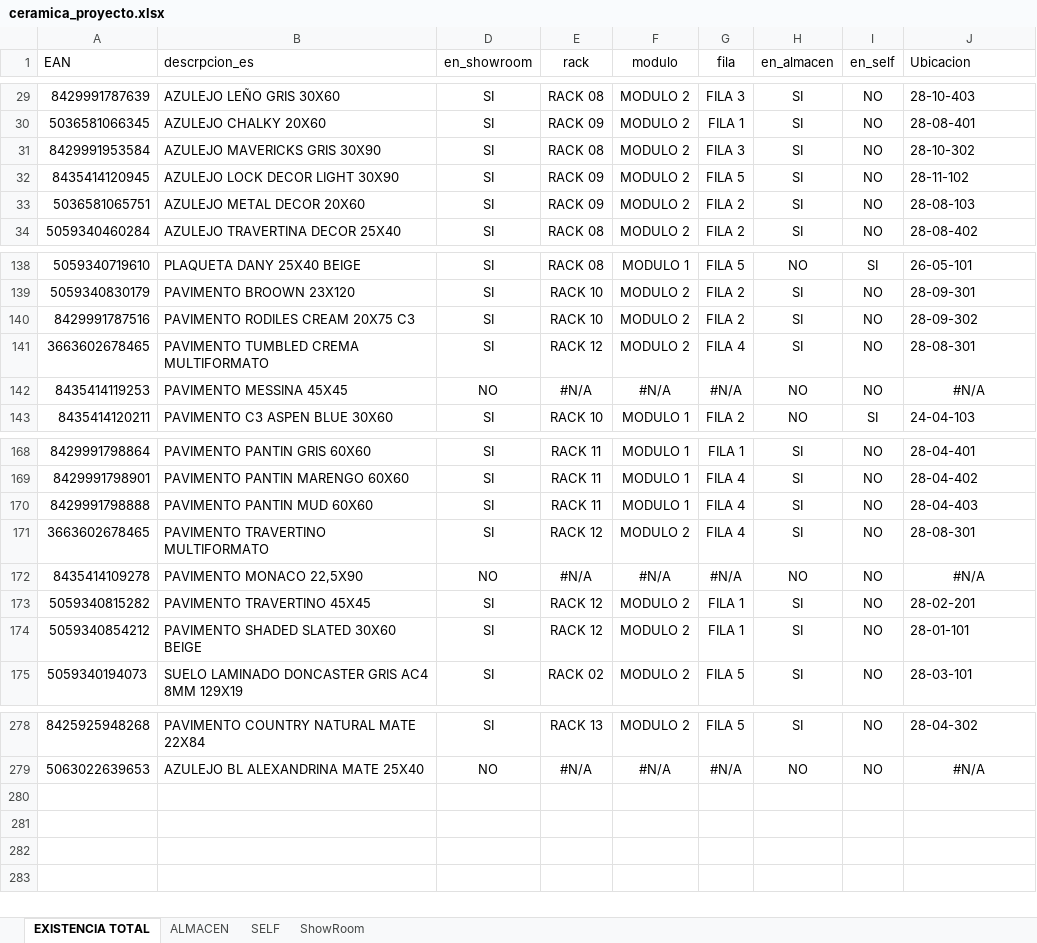
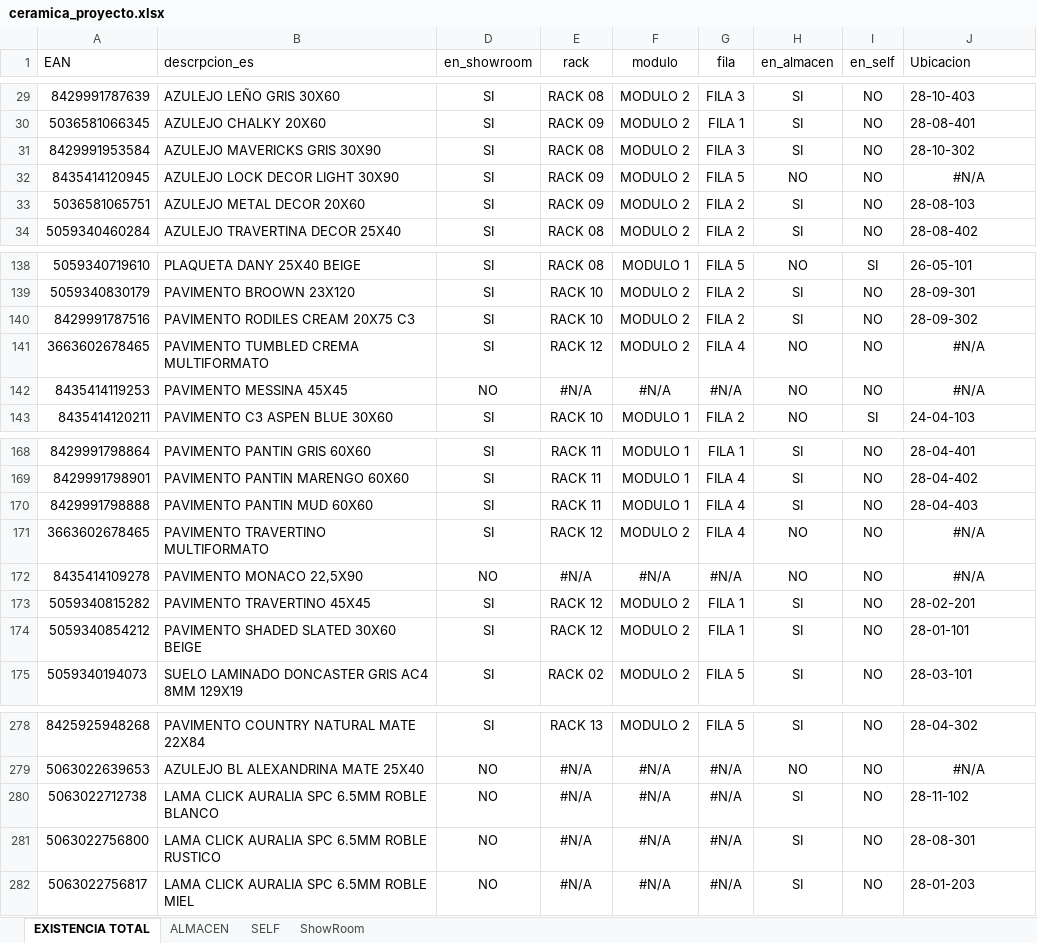
Before and after one commit to alexiscamero/buscador_ceramica, an Excel workbook: ceramica_proyecto.xlsx, sheet EXISTENCIA TOTAL, drawn as a sheet; only a part is shown, gaps mark what is left out; values as stored, in another font and other column widths than the file's, no borders; table styles not drawn; the diff names each change by its address in the sheet, - before the commit and + after, or states it on an @@ line.

```diff
--- a/ceramica_proyecto.xlsx (sheet EXISTENCIA TOTAL)
+++ b/ceramica_proyecto.xlsx (sheet EXISTENCIA TOTAL)
-H32 (en_almacen): SI
+H32 (en_almacen): NO
-J32 (Ubicacion): 28-11-102
+J32 (Ubicacion): #N/A
-J32 alignment: left
+J32 alignment: center
-H141 (en_almacen): SI
+H141 (en_almacen): NO
-J141 (Ubicacion): 28-08-301
+J141 (Ubicacion): #N/A
-J141 alignment: left
+J141 alignment: center
-H171 (en_almacen): SI
+H171 (en_almacen): NO
-J171 (Ubicacion): 28-08-301
+J171 (Ubicacion): #N/A
-J171 alignment: left
+J171 alignment: center
+row 280: 5063022712738 | LAMA CLICK AURALIA SPC 6.5MM ROBLE BLANCO | NO | #N/A | #N/A | #N/A | SI | NO | 28-11-102
+row 281: 5063022756800 | LAMA CLICK AURALIA SPC 6.5MM ROBLE RUSTICO | NO | #N/A | #N/A | #N/A | SI | NO | 28-08-301
+row 282: 5063022756817 | LAMA CLICK AURALIA SPC 6.5MM ROBLE MIEL | NO | #N/A | #N/A | #N/A | SI | NO | 28-01-203
```
Also changed, not shown: sheet ALMACEN, 1 other file.
